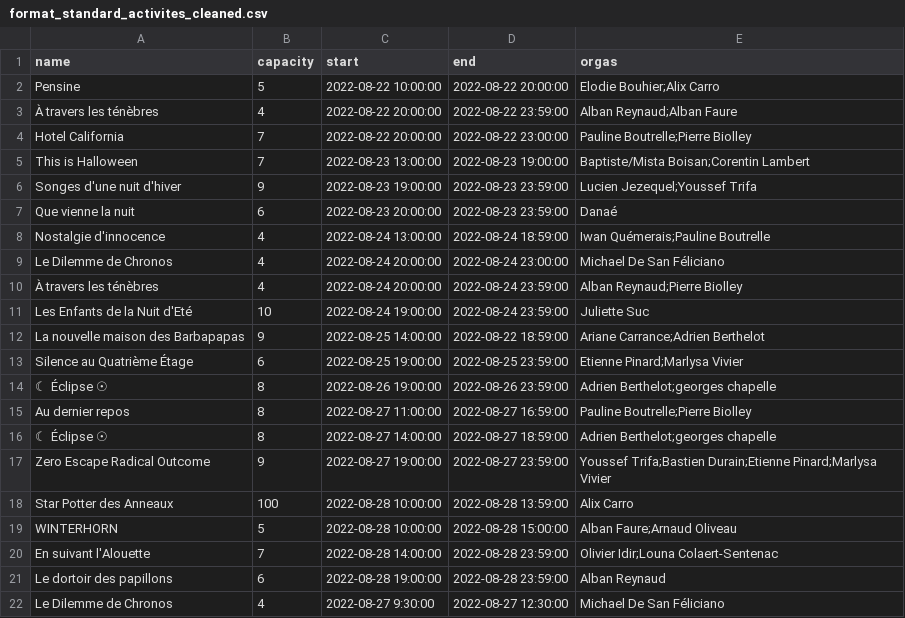
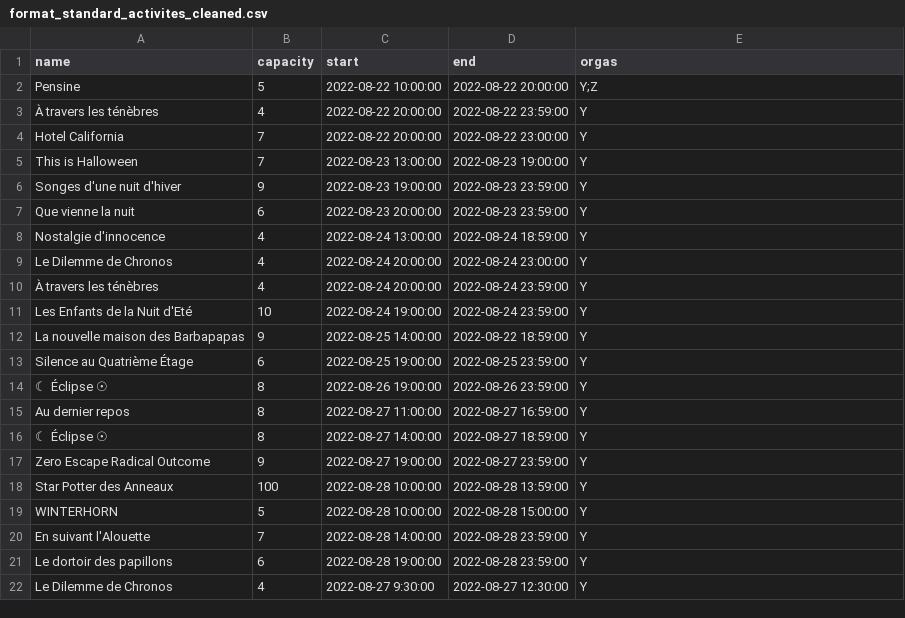
Before and after one commit to Cemoixerestre/MurderWeekMatchings, a CSV file: data/format_standard_activites_cleaned.csv, drawn as a sheet.

```diff
--- a/data/format_standard_activites_cleaned.csv
+++ b/data/format_standard_activites_cleaned.csv
@@ -1,22 +1,22 @@
 name,capacity,start,end,orgas
- Pensine,5,2022-08-22 10:00:00,2022-08-22 20:00:00,Elodie Bouhier;Alix Carro
- À travers les ténèbres,4,2022-08-22 20:00:00,2022-08-22 23:59:00,Alban Reynaud;Alban Faure
- Hotel California,7,2022-08-22 20:00:00,2022-08-22 23:00:00,Pauline Boutrelle;Pierre Biolley
- This is Halloween,7,2022-08-23 13:00:00,2022-08-23 19:00:00,Baptiste/Mista Boisan;Corentin Lambert
- Songes d'une nuit d'hiver,9,2022-08-23 19:00:00,2022-08-23 23:59:00,Lucien Jezequel;Youssef Trifa
- Que vienne la nuit,6,2022-08-23 20:00:00,2022-08-23 23:59:00,Danaé
- Nostalgie d'innocence,4,2022-08-24 13:00:00,2022-08-24 18:59:00,Iwan Quémerais;Pauline Boutrelle
- Le Dilemme de Chronos,4,2022-08-24 20:00:00,2022-08-24 23:00:00,Michael De San Féliciano
- À travers les ténèbres,4,2022-08-24 20:00:00,2022-08-24 23:59:00,Alban Reynaud;Pierre Biolley
- Les Enfants de la Nuit d'Eté,10,2022-08-24 19:00:00,2022-08-24 23:59:00,Juliette Suc
- La nouvelle maison des Barbapapas,9,2022-08-25 14:00:00,2022-08-22 18:59:00,Ariane Carrance;Adrien Berthelot
- Silence au Quatrième Étage,6,2022-08-25 19:00:00,2022-08-25 23:59:00,Etienne Pinard;Marlysa Vivier
- ☾ Éclipse ☉,8,2022-08-26 19:00:00,2022-08-26 23:59:00,Adrien Berthelot;georges chapelle
- Au dernier repos,8,2022-08-27 11:00:00,2022-08-27 16:59:00,Pauline Boutrelle;Pierre Biolley
- ☾ Éclipse ☉,8,2022-08-27 14:00:00,2022-08-27 18:59:00,Adrien Berthelot;georges chapelle
- Zero Escape Radical Outcome,9,2022-08-27 19:00:00,2022-08-27 23:59:00,Youssef Trifa;Bastien Durain;Etienne Pinard;Marlysa Vivier
- Star Potter des Anneaux,100,2022-08-28 10:00:00,2022-08-28 13:59:00,Alix Carro
- WINTERHORN,5,2022-08-28 10:00:00,2022-08-28 15:00:00,Alban Faure;Arnaud Oliveau
- En suivant l'Alouette,7,2022-08-28 14:00:00,2022-08-28 23:59:00,Olivier Idir;Louna Colaert-Sentenac
- Le dortoir des papillons,6,2022-08-28 19:00:00,2022-08-28 23:59:00,Alban Reynaud
- Le Dilemme de Chronos,4,2022-08-27 9:30:00,2022-08-27 12:30:00,Michael De San Féliciano
+ Pensine,5,2022-08-22 10:00:00,2022-08-22 20:00:00,Y;Z
+ À travers les ténèbres,4,2022-08-22 20:00:00,2022-08-22 23:59:00,Y
+ Hotel California,7,2022-08-22 20:00:00,2022-08-22 23:00:00,Y
+ This is Halloween,7,2022-08-23 13:00:00,2022-08-23 19:00:00,Y
+ Songes d'une nuit d'hiver,9,2022-08-23 19:00:00,2022-08-23 23:59:00,Y
+ Que vienne la nuit,6,2022-08-23 20:00:00,2022-08-23 23:59:00,Y
+ Nostalgie d'innocence,4,2022-08-24 13:00:00,2022-08-24 18:59:00,Y
+ Le Dilemme de Chronos,4,2022-08-24 20:00:00,2022-08-24 23:00:00,Y
+ À travers les ténèbres,4,2022-08-24 20:00:00,2022-08-24 23:59:00,Y
+ Les Enfants de la Nuit d'Eté,10,2022-08-24 19:00:00,2022-08-24 23:59:00,Y
+ La nouvelle maison des Barbapapas,9,2022-08-25 14:00:00,2022-08-22 18:59:00,Y
+ Silence au Quatrième Étage,6,2022-08-25 19:00:00,2022-08-25 23:59:00,Y
+ ☾ Éclipse ☉,8,2022-08-26 19:00:00,2022-08-26 23:59:00,Y
+ Au dernier repos,8,2022-08-27 11:00:00,2022-08-27 16:59:00,Y
+ ☾ Éclipse ☉,8,2022-08-27 14:00:00,2022-08-27 18:59:00,Y
+ Zero Escape Radical Outcome,9,2022-08-27 19:00:00,2022-08-27 23:59:00,Y
+ Star Potter des Anneaux,100,2022-08-28 10:00:00,2022-08-28 13:59:00,Y
+ WINTERHORN,5,2022-08-28 10:00:00,2022-08-28 15:00:00,Y
+ En suivant l'Alouette,7,2022-08-28 14:00:00,2022-08-28 23:59:00,Y
+ Le dortoir des papillons,6,2022-08-28 19:00:00,2022-08-28 23:59:00,Y
+ Le Dilemme de Chronos,4,2022-08-27 9:30:00,2022-08-27 12:30:00,Y
```
Also changed, not shown: 1 other file.
